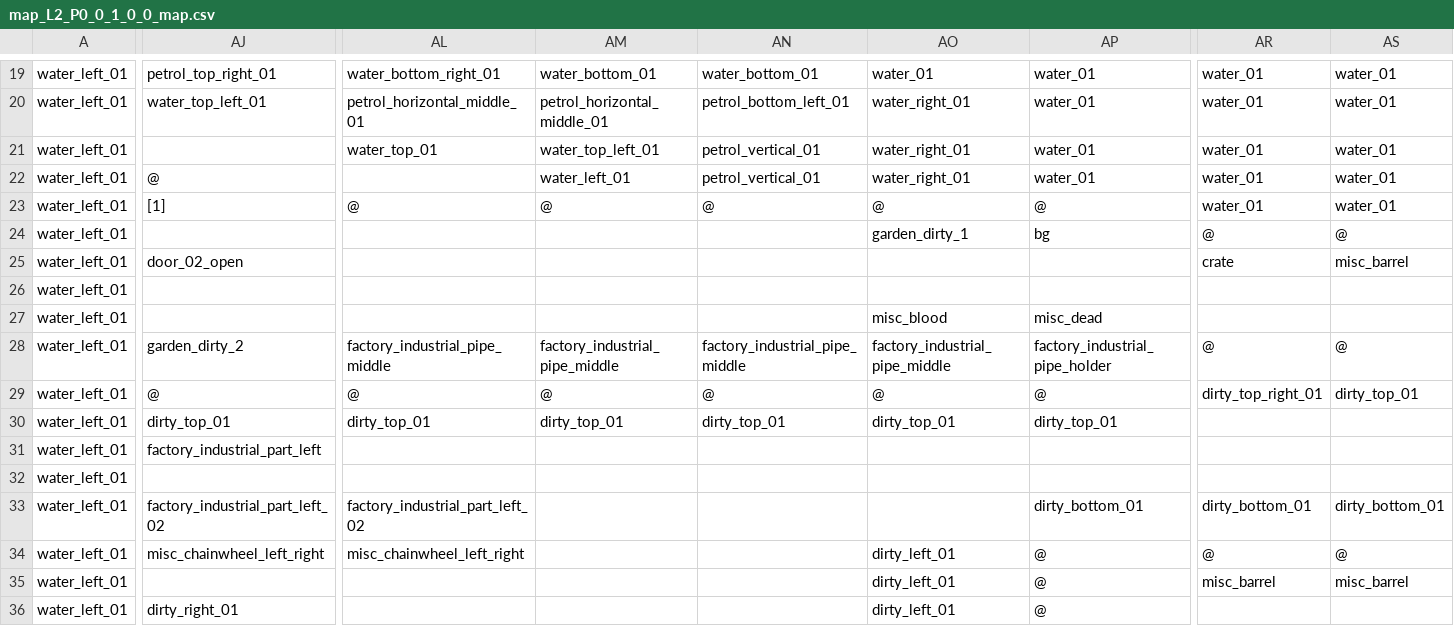
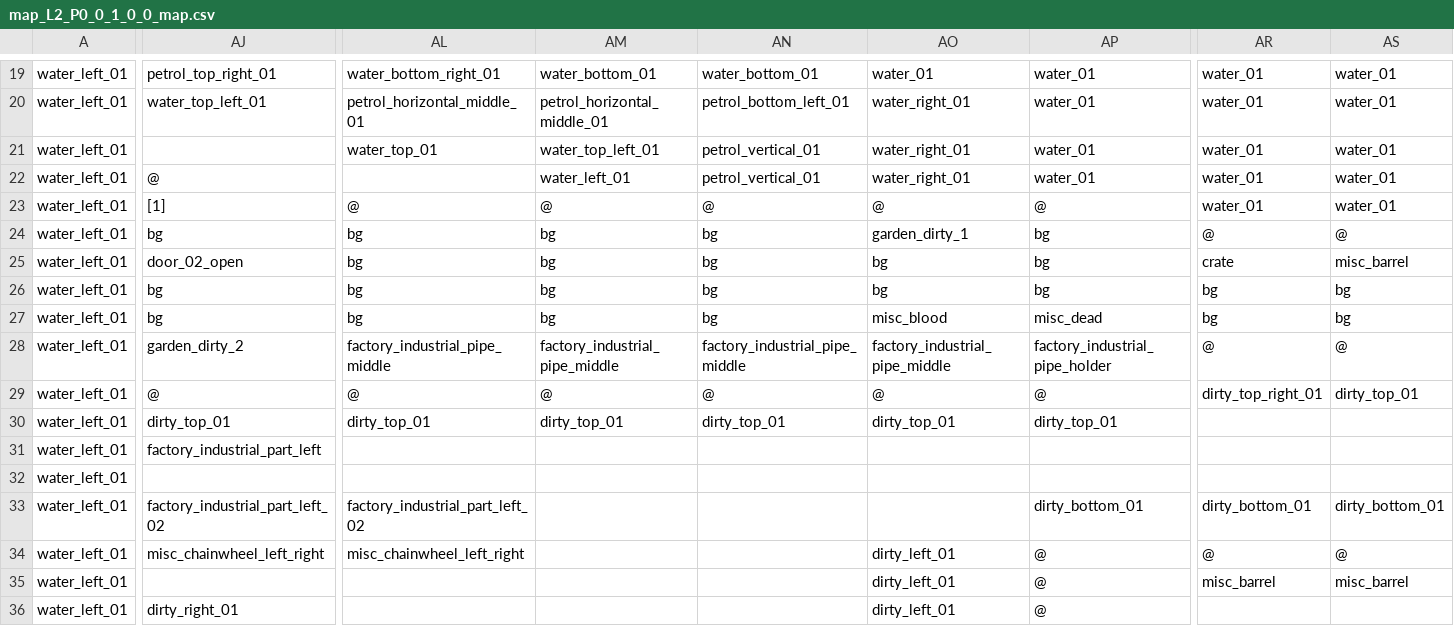
Before and after one commit to gustavokuklinski/bit-rot, a CSV file: game/map/map_L2_P0_0_1_0_0_map.csv, drawn as a sheet; only a part is shown, gaps mark what is left out; the diff covers the shown part only; the diff names each change by its address in the sheet, - before the commit and + after, or states it on an @@ line.

```diff
--- a/game/map/map_L2_P0_0_1_0_0_map.csv
+++ b/game/map/map_L2_P0_0_1_0_0_map.csv
-AJ24: (empty)
+AJ24: bg
-AL24:AL27: (empty)
+AL24:AL27: bg
-AM24:AM27: (empty)
+AM24:AM27: bg
-AN24:AN27: (empty)
+AN24:AN27: bg
-AO25:AO26: (empty)
+AO25:AO26: bg
-AP25:AP26: (empty)
+AP25:AP26: bg
-AJ26:AJ27: (empty)
+AJ26:AJ27: bg
-AR26:AR27: (empty)
+AR26:AR27: bg
-AS26:AS27: (empty)
+AS26:AS27: bg
```
Also changed, not shown: 58 edited cells elsewhere in this file, game/map/map_L1_P0_0_1_0_0_map.csv, game/map/map_L1_P0_0_1_0_0_spawn.csv, 13 other files.
